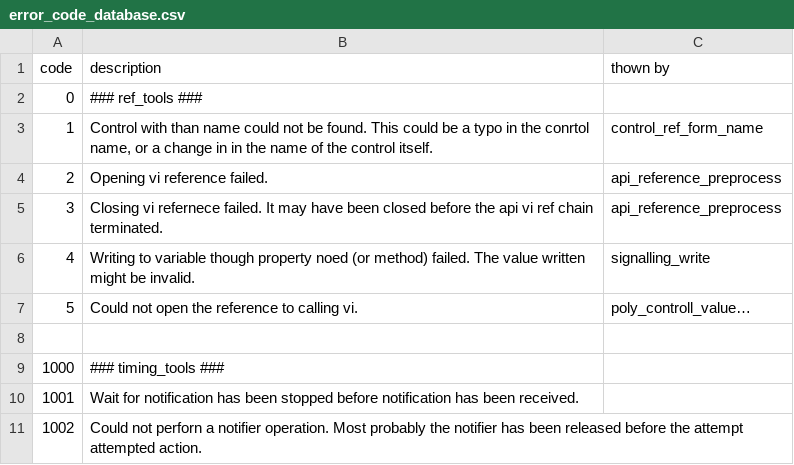
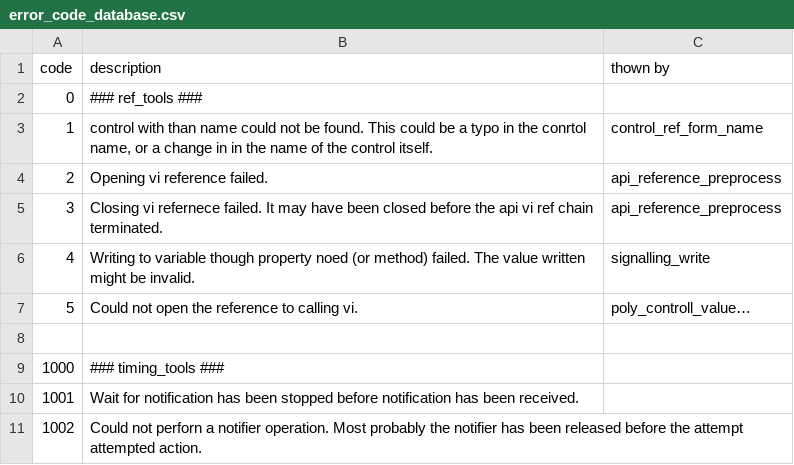
Before and after one commit to MarcinKonowalczyk/LabVIEW_average_tools, a CSV file: error_tools/error_code_database.csv, drawn as a sheet.

```diff
--- a/error_tools/error_code_database.csv
+++ b/error_tools/error_code_database.csv
@@ -2,3 +2,3 @@ code,description,thown by
 0,### ref_tools ###,
-1,"Control with than name could not be found. This could be a typo in the conrtol name, or a change in in the name of the control itself.",control_ref_form_name
+1,"control with than name could not be found. This could be a typo in the conrtol name, or a change in in the name of the control itself.",control_ref_form_name
 2,Opening vi reference failed.,api_reference_preprocess
```
Also changed, not shown: 31 other files.
